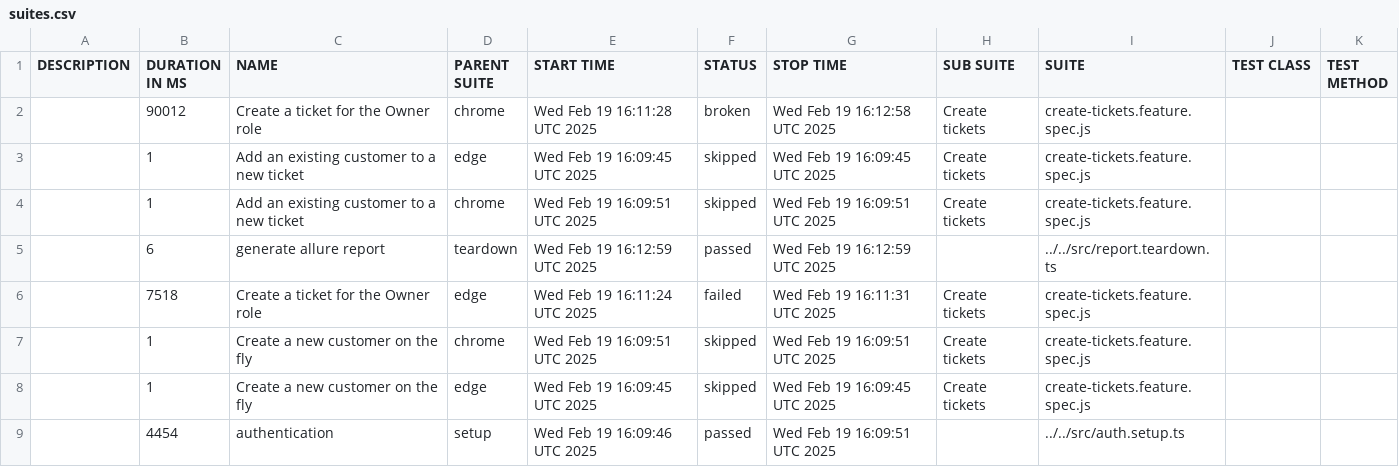
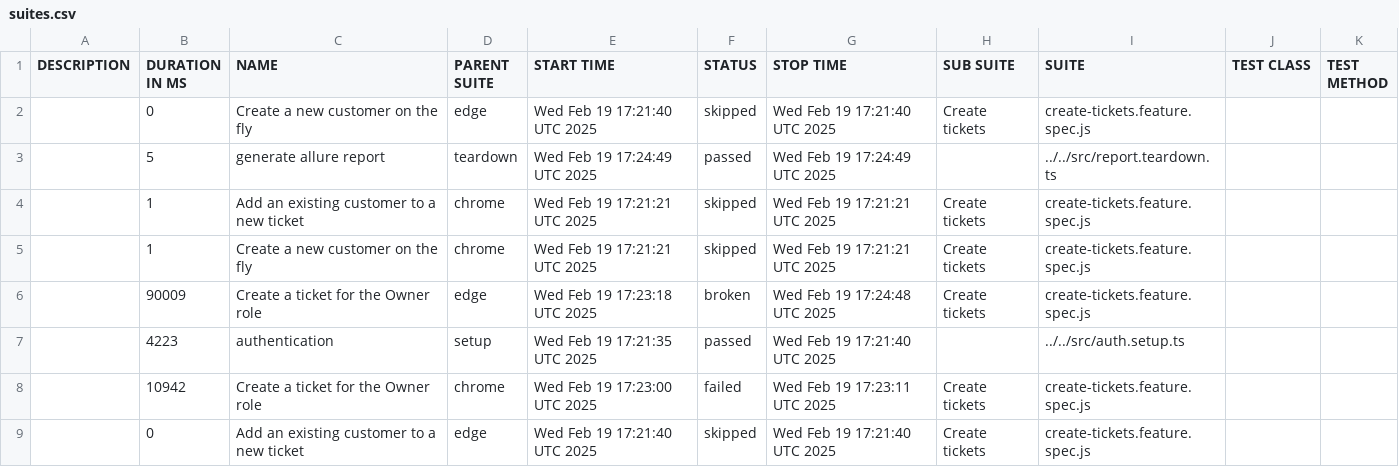
Before and after one commit to thuyen2908/report-pos-web, a CSV file: data/suites.csv, drawn as a sheet.

```diff
--- a/data/suites.csv
+++ b/data/suites.csv
@@ -1,9 +1,9 @@
 "DESCRIPTION","DURATION IN MS","NAME","PARENT SUITE","START TIME","STATUS","STOP TIME","SUB SUITE","SUITE","TEST CLASS","TEST METHOD"
-"","90012","Create a ticket for the Owner role","chrome","Wed Feb 19 16:11:28 UTC 2025","broken","Wed Feb 19 16:12:58 UTC 2025","Create tickets","create-tickets.feature.spec.js","",""
-"","1","Add an existing customer to a new ticket","edge","Wed Feb 19 16:09:45 UTC 2025","skipped","Wed Feb 19 16:09:45 UTC 2025","Create tickets","create-tickets.feature.spec.js","",""
-"","1","Add an existing customer to a new ticket","chrome","Wed Feb 19 16:09:51 UTC 2025","skipped","Wed Feb 19 16:09:51 UTC 2025","Create tickets","create-tickets.feature.spec.js","",""
-"","6","generate allure report","teardown","Wed Feb 19 16:12:59 UTC 2025","passed","Wed Feb 19 16:12:59 UTC 2025","","../../src/report.teardown.ts","",""
-"","7518","Create a ticket for the Owner role","edge","Wed Feb 19 16:11:24 UTC 2025","failed","Wed Feb 19 16:11:31 UTC 2025","Create tickets","create-tickets.feature.spec.js","",""
-"","1","Create a new customer on the fly","chrome","Wed Feb 19 16:09:51 UTC 2025","skipped","Wed Feb 19 16:09:51 UTC 2025","Create tickets","create-tickets.feature.spec.js","",""
-"","1","Create a new customer on the fly","edge","Wed Feb 19 16:09:45 UTC 2025","skipped","Wed Feb 19 16:09:45 UTC 2025","Create tickets","create-tickets.feature.spec.js","",""
-"","4454","authentication","setup","Wed Feb 19 16:09:46 UTC 2025","passed","Wed Feb 19 16:09:51 UTC 2025","","../../src/auth.setup.ts","",""
+"","0","Create a new customer on the fly","edge","Wed Feb 19 17:21:40 UTC 2025","skipped","Wed Feb 19 17:21:40 UTC 2025","Create tickets","create-tickets.feature.spec.js","",""
+"","5","generate allure report","teardown","Wed Feb 19 17:24:49 UTC 2025","passed","Wed Feb 19 17:24:49 UTC 2025","","../../src/report.teardown.ts","",""
+"","1","Add an existing customer to a new ticket","chrome","Wed Feb 19 17:21:21 UTC 2025","skipped","Wed Feb 19 17:21:21 UTC 2025","Create tickets","create-tickets.feature.spec.js","",""
+"","1","Create a new customer on the fly","chrome","Wed Feb 19 17:21:21 UTC 2025","skipped","Wed Feb 19 17:21:21 UTC 2025","Create tickets","create-tickets.feature.spec.js","",""
+"","90009","Create a ticket for the Owner role","edge","Wed Feb 19 17:23:18 UTC 2025","broken","Wed Feb 19 17:24:48 UTC 2025","Create tickets","create-tickets.feature.spec.js","",""
+"","4223","authentication","setup","Wed Feb 19 17:21:35 UTC 2025","passed","Wed Feb 19 17:21:40 UTC 2025","","../../src/auth.setup.ts","",""
+"","10942","Create a ticket for the Owner role","chrome","Wed Feb 19 17:23:00 UTC 2025","failed","Wed Feb 19 17:23:11 UTC 2025","Create tickets","create-tickets.feature.spec.js","",""
+"","0","Add an existing customer to a new ticket","edge","Wed Feb 19 17:21:40 UTC 2025","skipped","Wed Feb 19 17:21:40 UTC 2025","Create tickets","create-tickets.feature.spec.js","",""
```
Also changed, not shown: 54 other files.
